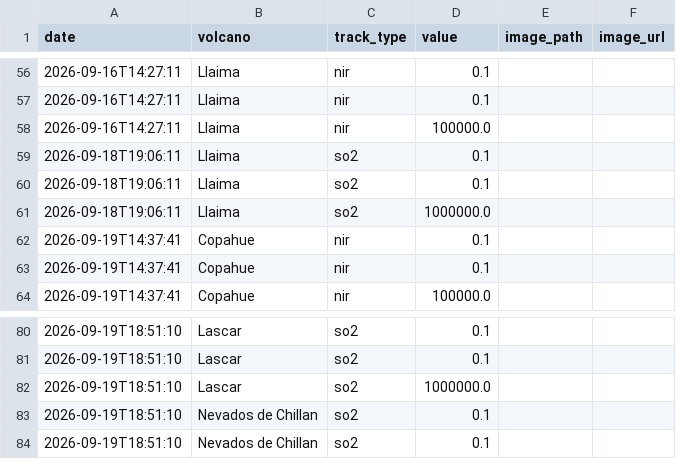
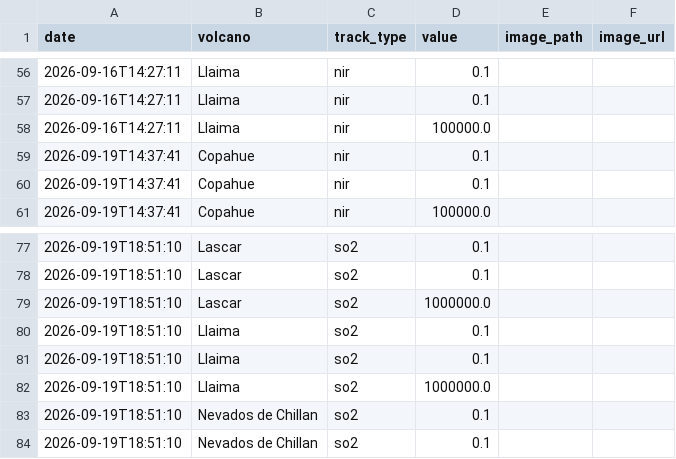
Before and after one commit to MendozaVolcanic/MOUNTS-Chile, a CSV file: csv/events.csv, drawn as a sheet; only a part is shown, gaps mark what is left out; removed rows and columns are numbered as before the commit, all else as after; the diff names each change by its address in the sheet, - before the commit and + after, or states it on an @@ line.

```diff
--- a/csv/events.csv
+++ b/csv/events.csv
-row 59: 2026-09-18T19:06:11 | Llaima | so2 | 0.1
-row 60: 2026-09-18T19:06:11 | Llaima | so2 | 0.1
-row 61: 2026-09-18T19:06:11 | Llaima | so2 | 1000000.0
+row 80: 2026-09-19T18:51:10 | Llaima | so2 | 0.1
+row 81: 2026-09-19T18:51:10 | Llaima | so2 | 0.1
+row 82: 2026-09-19T18:51:10 | Llaima | so2 | 1000000.0
```
Also changed, not shown: csv/llaima_so2_mass.csv, 19 other files.
